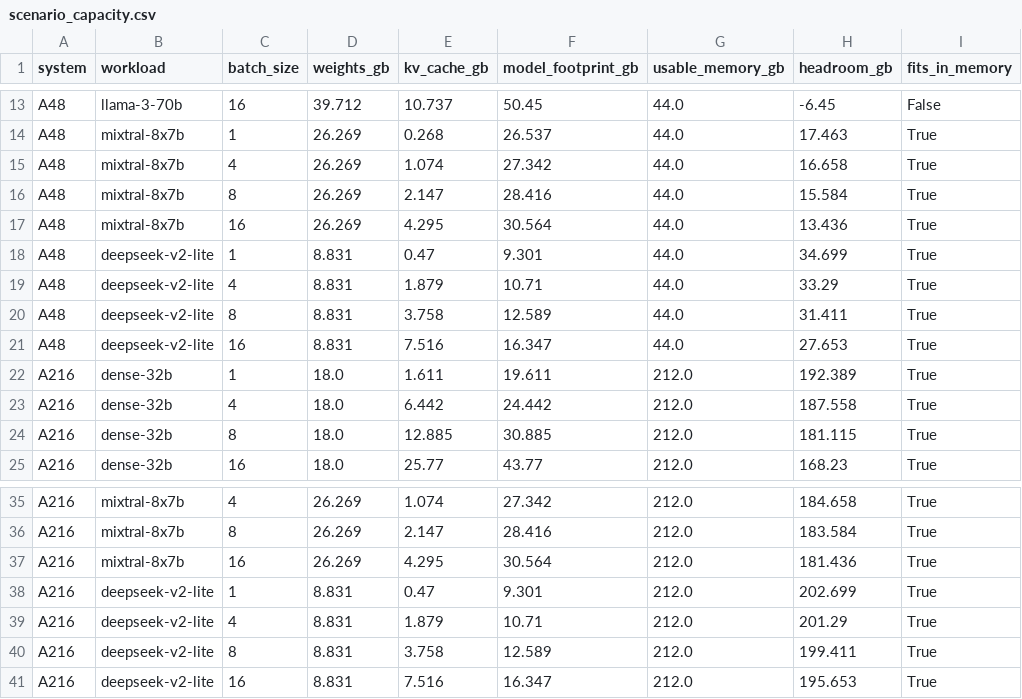
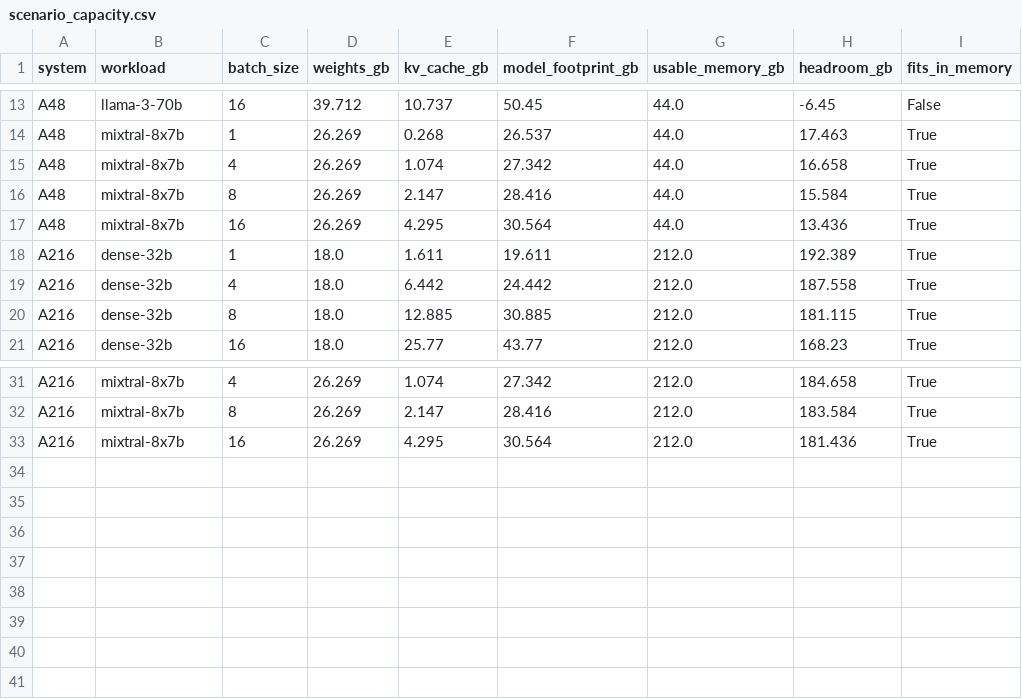
Before and after one commit to Chetan0246/a48-a216-accelerator-research, a CSV file: results/capacity/scenario_capacity.csv, drawn as a sheet; only a part is shown, gaps mark what is left out.

```diff
--- a/results/capacity/scenario_capacity.csv
+++ b/results/capacity/scenario_capacity.csv
@@ -17,6 +17,2 @@ A48,mixtral-8x7b,8,26.269,2.147,28.416,44.0,15.584,True
 A48,mixtral-8x7b,16,26.269,4.295,30.564,44.0,13.436,True
-A48,deepseek-v2-lite,1,8.831,0.47,9.301,44.0,34.699,True
-A48,deepseek-v2-lite,4,8.831,1.879,10.71,44.0,33.29,True
-A48,deepseek-v2-lite,8,8.831,3.758,12.589,44.0,31.411,True
-A48,deepseek-v2-lite,16,8.831,7.516,16.347,44.0,27.653,True
 A216,dense-32b,1,18.0,1.611,19.611,212.0,192.389,True
@@ -37,5 +33 @@ A216,mixtral-8x7b,8,26.269,2.147,28.416,212.0,183.584,True
 A216,mixtral-8x7b,16,26.269,4.295,30.564,212.0,181.436,True
-A216,deepseek-v2-lite,1,8.831,0.47,9.301,212.0,202.699,True
-A216,deepseek-v2-lite,4,8.831,1.879,10.71,212.0,201.29,True
-A216,deepseek-v2-lite,8,8.831,3.758,12.589,212.0,199.411,True
-A216,deepseek-v2-lite,16,8.831,7.516,16.347,212.0,195.653,True
```
Also changed, not shown: benchmarks/benchmark_manifest.csv, results/decode/scenario_decode.csv, 24 other files.
